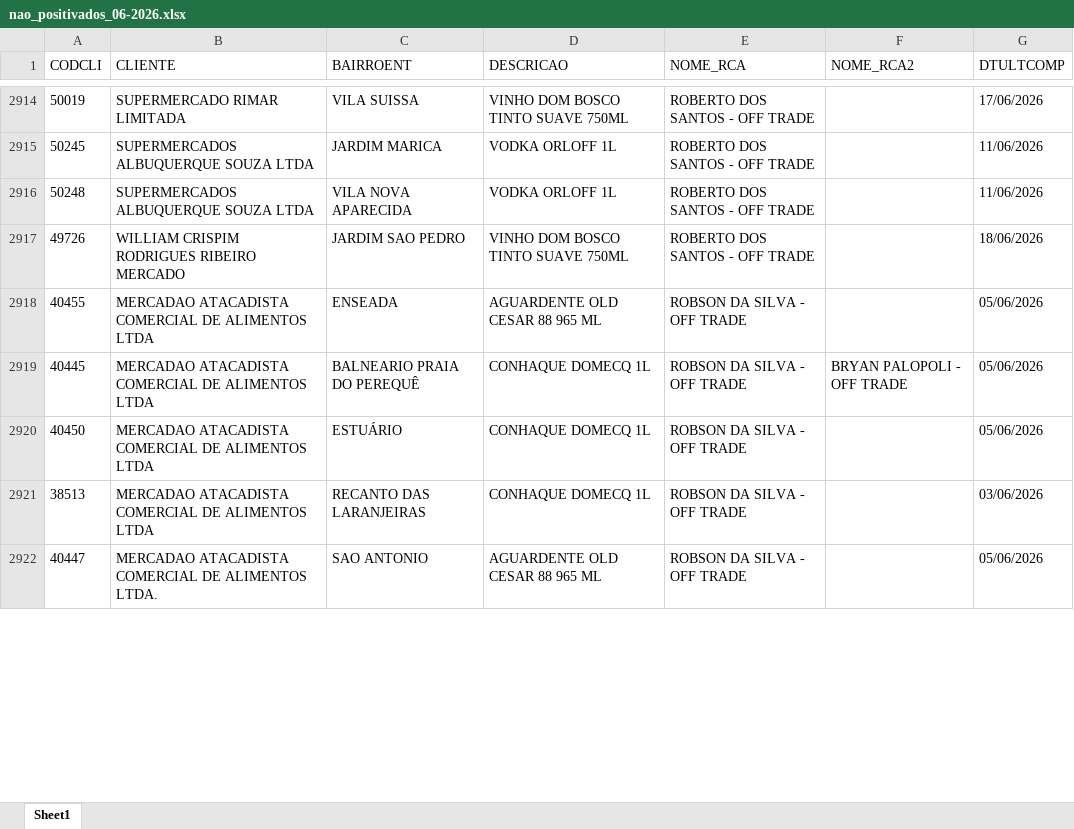
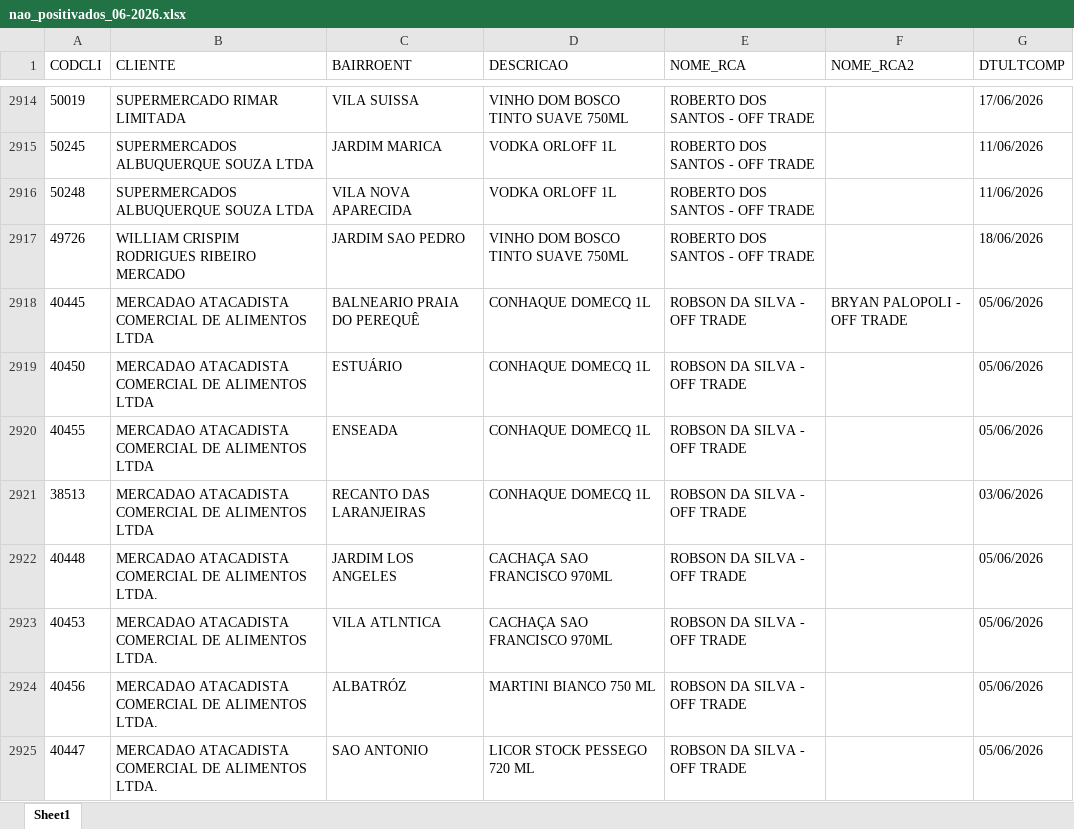
Before and after one commit to leonardocampos-cmd/offtrade, an Excel workbook: nao_positivados_06-2026.xlsx, sheet Sheet1, drawn as a sheet; only a part is shown, gaps mark what is left out; values as stored, in another font and other column widths than the file's, no borders; removed rows and columns are numbered as before the commit, all else as after; the diff covers the shown part only; the diff names each change by its address in the sheet, - before the commit and + after, or states it on an @@ line.

```diff
--- a/nao_positivados_06-2026.xlsx (sheet Sheet1)
+++ b/nao_positivados_06-2026.xlsx (sheet Sheet1)
-row 2918: 40455 | MERCADAO ATACADISTA COMERCIAL DE ALIMENTOS LTDA | ENSEADA | AGUARDENTE OLD CESAR 88 965 ML | ROBSON DA SILVA - OFF TRADE |  | 05/06/2026
+row 2920: 40455 | MERCADAO ATACADISTA COMERCIAL DE ALIMENTOS LTDA | ENSEADA | CONHAQUE DOMECQ 1L | ROBSON DA SILVA - OFF TRADE |  | 05/06/2026
+row 2922: 40448 | MERCADAO ATACADISTA COMERCIAL DE ALIMENTOS LTDA. | JARDIM LOS ANGELES | CACHAÇA SAO FRANCISCO 970ML | ROBSON DA SILVA - OFF TRADE |  | 05/06/2026
+row 2923: 40453 | MERCADAO ATACADISTA COMERCIAL DE ALIMENTOS LTDA. | VILA ATLNTICA | CACHAÇA SAO FRANCISCO 970ML | ROBSON DA SILVA - OFF TRADE |  | 05/06/2026
+row 2924: 40456 | MERCADAO ATACADISTA COMERCIAL DE ALIMENTOS LTDA. | ALBATRÓZ | MARTINI BIANCO 750 ML | ROBSON DA SILVA - OFF TRADE |  | 05/06/2026
-D2925 (DESCRICAO): AGUARDENTE OLD CESAR 88 965 ML
+D2925 (DESCRICAO): LICOR STOCK PESSEGO 720 ML
```
Also changed, not shown: 10 added rows, 12 removed rows, 3 moved rows and 138 edited cells elsewhere in this sheet, 2 other files.
